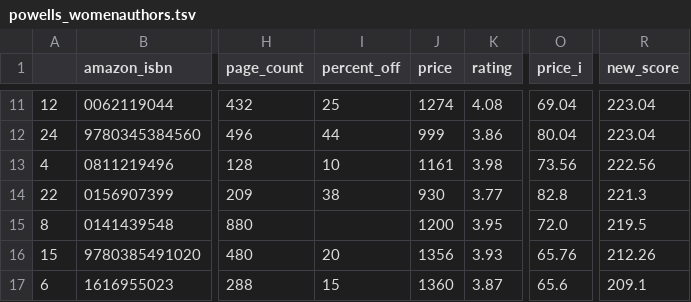
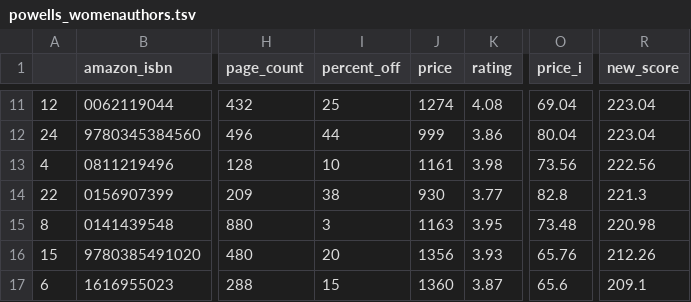
Before and after one commit to kcsluis/goodbooksgreatdeals, a TSV file: output/powells_womenauthors.tsv, drawn as a sheet; only a part is shown, gaps mark what is left out; the diff names each change by its address in the sheet, - before the commit and + after, or states it on an @@ line.

```diff
--- a/output/powells_womenauthors.tsv
+++ b/output/powells_womenauthors.tsv
-I15 (percent_off): (empty)
+I15 (percent_off): 3
-J15 (price): 1200
+J15 (price): 1163
-O15 (price_i): 72.0
+O15 (price_i): 73.48
-R15 (new_score): 219.5
+R15 (new_score): 220.98
```
Also changed, not shown: output/design_fast_company.tsv, output/gafa_leaders.tsv, 1 other file.
